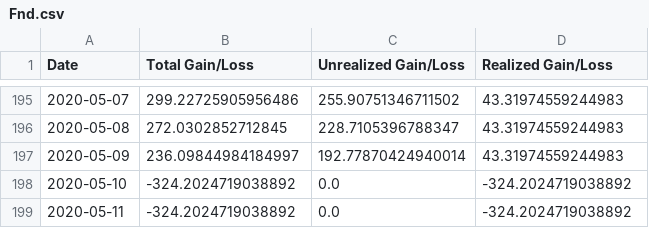
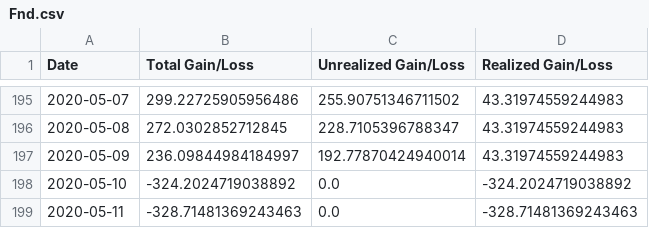
Before and after one commit to Insula-Crypto/funds_roi_graphs, a CSV file: Fnd.csv, drawn as a sheet; only a part is shown, gaps mark what is left out.

```diff
--- a/Fnd.csv
+++ b/Fnd.csv
@@ -198,2 +198,2 @@ Date,Total Gain/Loss,Unrealized Gain/Loss,Realized Gain/Loss
 2020-05-10,-324.2024719038892,0.0,-324.2024719038892
-2020-05-11,-324.2024719038892,0.0,-324.2024719038892
+2020-05-11,-328.71481369243463,0.0,-328.71481369243463
```
Also changed, not shown: 3 other files.
